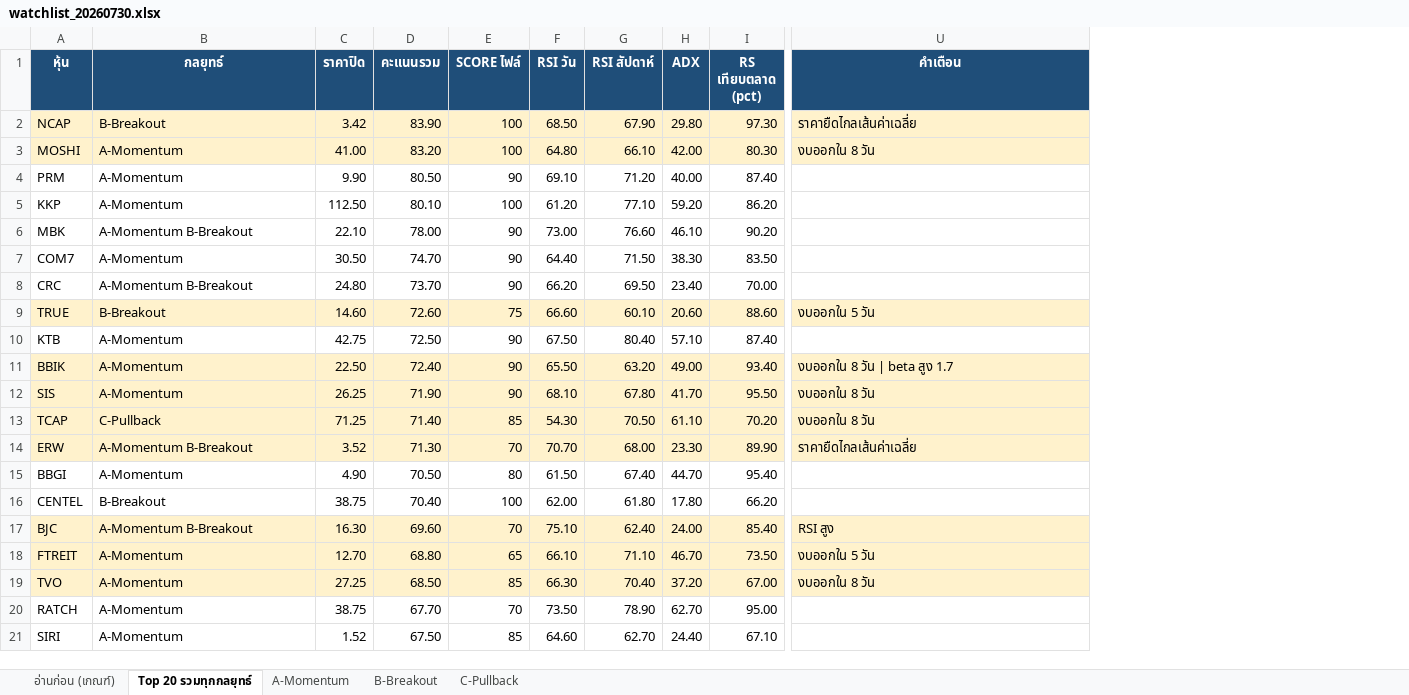
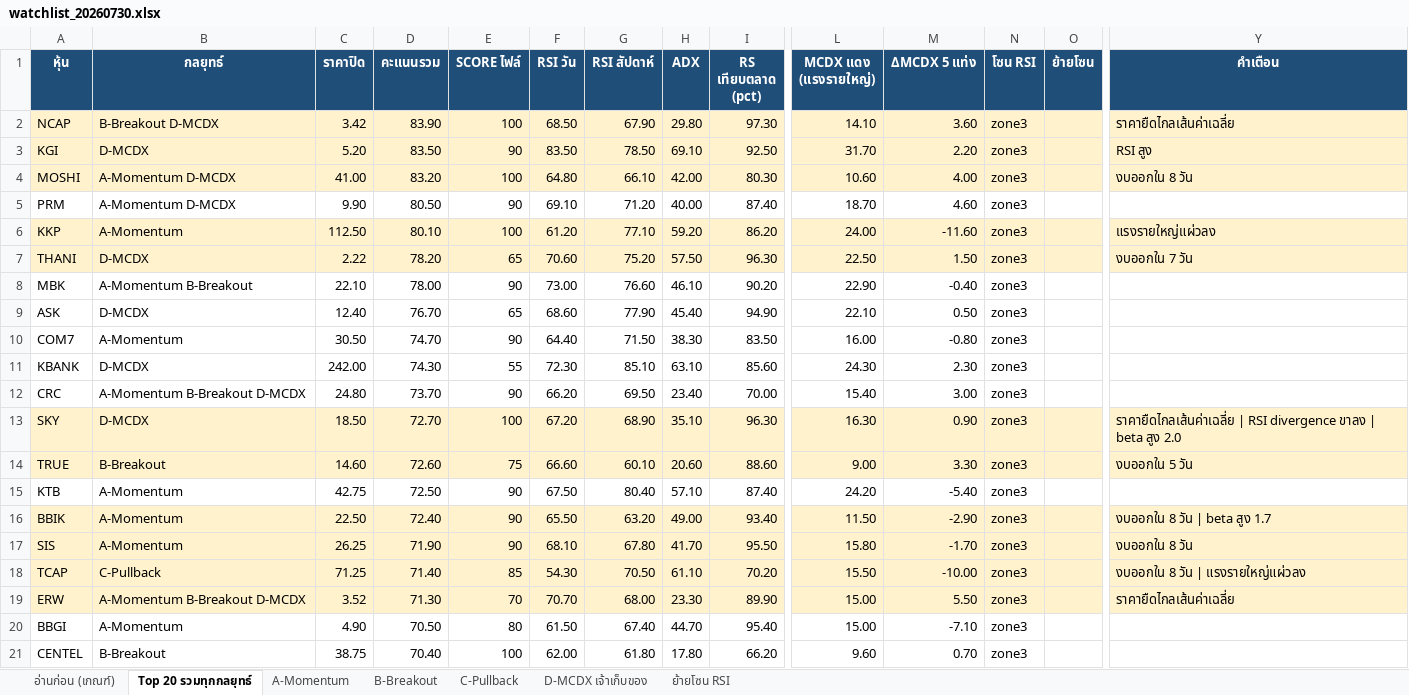
Before and after one commit to gkeng3d-collab/20260520, an Excel workbook: stock-screener/output/watchlist_20260730.xlsx, sheet Top 20 รวมทุกกลยุทธ์, drawn as a sheet; only a part is shown, gaps mark what is left out; values as stored, in another font and other column widths than the file's, no borders; removed rows and columns are numbered as before the commit, all else as after; rows hold the shown columns only; the diff covers the shown part only; the diff names each change by its address in the sheet, - before the commit and + after, or states it on an @@ line.

```diff
--- a/stock-screener/output/watchlist_20260730.xlsx (sheet Top 20 รวมทุกกลยุทธ์)
+++ b/stock-screener/output/watchlist_20260730.xlsx (sheet Top 20 รวมทุกกลยุทธ์)
+sheet tab: D-MCDX เจ้าเก็บของ
+sheet tab: ย้ายโซน RSI
+column L (MCDX แดง (แรงรายใหญ่)), row 2: 14.10; rows 4-6: 10.60 | 18.70 | 24.00; row 8: 22.90; row 10: 16.00; row 12: 15.40; rows 14-21: 9.00 | 24.20 | 11.50 | 15.80 | 15.50 | 15.00 | 15.00 | 9.60
+column M (ΔMCDX 5 แท่ง), row 2: 3.60; rows 4-6: 4.00 | 4.60 | -11.60; row 8: -0.40; row 10: -0.80; row 12: 3.00; rows 14-21: 3.30 | -5.40 | -2.90 | -1.70 | -10.00 | 5.50 | -7.10 | 0.70
+column N (โซน RSI), row 2: zone3; rows 4-6: all zone3; row 8: zone3; row 10: zone3; row 12: zone3; rows 14-21: all zone3
+column O (ย้ายโซน), empty
-B2 (กลยุทธ์): B-Breakout
+B2 (กลยุทธ์): B-Breakout D-MCDX
+row 3: KGI | D-MCDX | 5.20 | 83.50 | 90 | 83.50 | 78.50 | 69.10 | 92.50 | 31.70 | 2.20 | zone3 |  | RSI สูง
-B4:B5 (กลยุทธ์): A-Momentum
+B4:B5 (กลยุทธ์): A-Momentum D-MCDX
-A6:I6 fill: none
+A6:I6 fill: #FFF2CC
-Y6 fill: none
+Y6 fill: #FFF2CC
-Y6 (คำเตือน): (empty)
+Y6 (คำเตือน): แรงรายใหญ่แผ่วลง
+row 7: THANI | D-MCDX | 2.22 | 78.20 | 65 | 70.60 | 75.20 | 57.50 | 96.30 | 22.50 | 1.50 | zone3 |  | งบออกใน 7 วัน
+row 9: ASK | D-MCDX | 12.40 | 76.70 | 65 | 68.60 | 77.90 | 45.40 | 94.90 | 22.10 | 0.50 | zone3
+row 11: KBANK | D-MCDX | 242.00 | 74.30 | 55 | 72.30 | 85.10 | 63.10 | 85.60 | 24.30 | 2.30 | zone3
-B12 (กลยุทธ์): A-Momentum B-Breakout
+B12 (กลยุทธ์): A-Momentum B-Breakout D-MCDX
+row 13: SKY | D-MCDX | 18.50 | 72.70 | 100 | 67.20 | 68.90 | 35.10 | 96.30 | 16.30 | 0.90 | zone3 |  | ราคายืดไกลเส้นค่าเฉลี่ย | RSI divergence ขาลง | beta สูง 2.0
-Y18 (คำเตือน): งบออกใน 8 วัน
+Y18 (คำเตือน): งบออกใน 8 วัน | แรงรายใหญ่แผ่วลง
-B19 (กลยุทธ์): A-Momentum B-Breakout
+B19 (กลยุทธ์): A-Momentum B-Breakout D-MCDX
-row 17: BJC | A-Momentum B-Breakout | 16.30 | 69.60 | 70 | 75.10 | 62.40 | 24.00 | 85.40 | RSI สูง
-row 18: FTREIT | A-Momentum | 12.70 | 68.80 | 65 | 66.10 | 71.10 | 46.70 | 73.50 | งบออกใน 5 วัน
-row 19: TVO | A-Momentum | 27.25 | 68.50 | 85 | 66.30 | 70.40 | 37.20 | 67.00 | งบออกใน 8 วัน
-row 20: RATCH | A-Momentum | 38.75 | 67.70 | 70 | 73.50 | 78.90 | 62.70 | 95.00
-row 21: SIRI | A-Momentum | 1.52 | 67.50 | 85 | 64.60 | 62.70 | 24.40 | 67.10
```
Also changed, not shown: cell formats elsewhere in this sheet, sheet C-Pullback, sheet A-Momentum, sheet B-Breakout, sheet อ่านก่อน (เกณฑ์), 2 other files.
